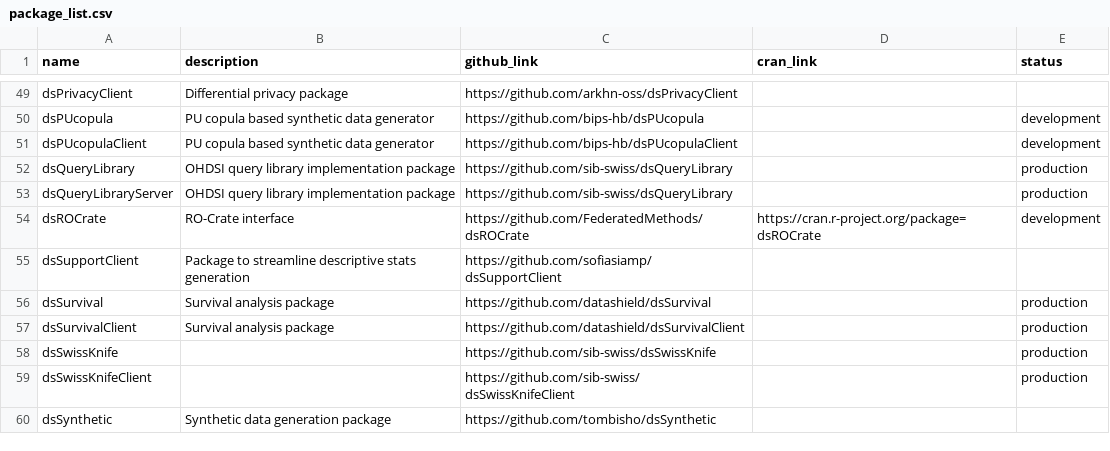
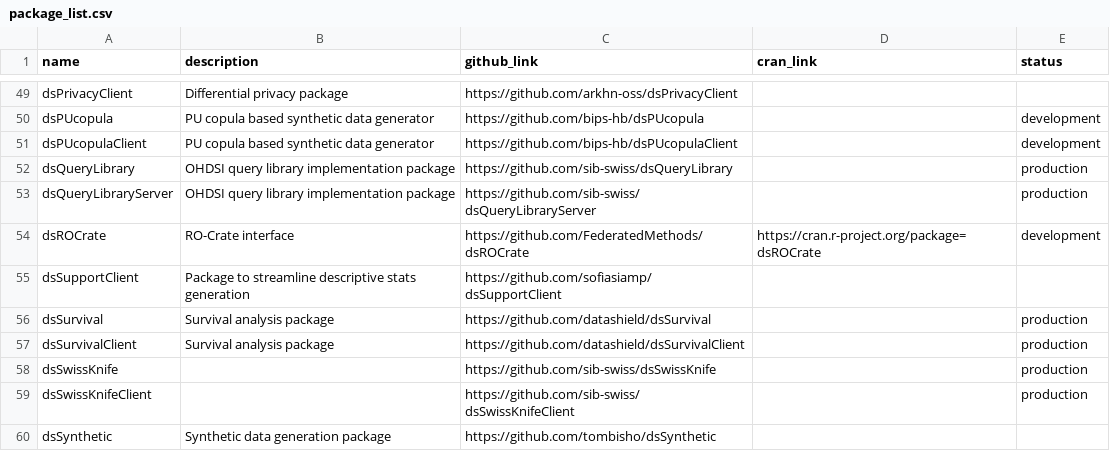
Before and after one commit to FederatedMethods/packages, a CSV file: package_list.csv, drawn as a sheet; only a part is shown, gaps mark what is left out.

Commit message:
Fix URL for dsQueryLibraryServer in package list

```diff
--- a/package_list.csv
+++ b/package_list.csv
@@ -52,3 +52,3 @@ dsPUcopulaClient, PU copula based synthetic data generator, https://github.com/b
 dsQueryLibrary, OHDSI query library implementation package, https://github.com/sib-swiss/dsQueryLibrary,,production
-dsQueryLibraryServer, OHDSI query library implementation package, https://github.com/sib-swiss/dsQueryLibrary,,production
+dsQueryLibraryServer, OHDSI query library implementation package, https://github.com/sib-swiss/dsQueryLibraryServer,,production
 dsROCrate, RO-Crate interface, https://github.com/FederatedMethods/dsROCrate, https://cran.r-project.org/package=dsROCrate,development
```
